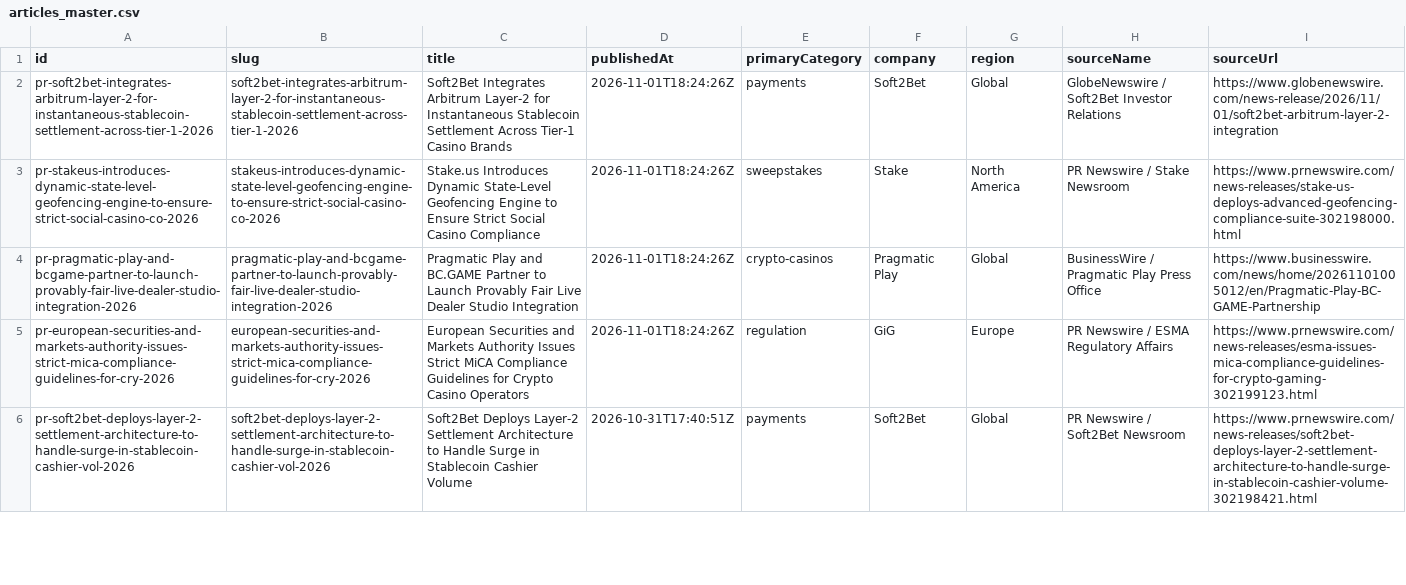
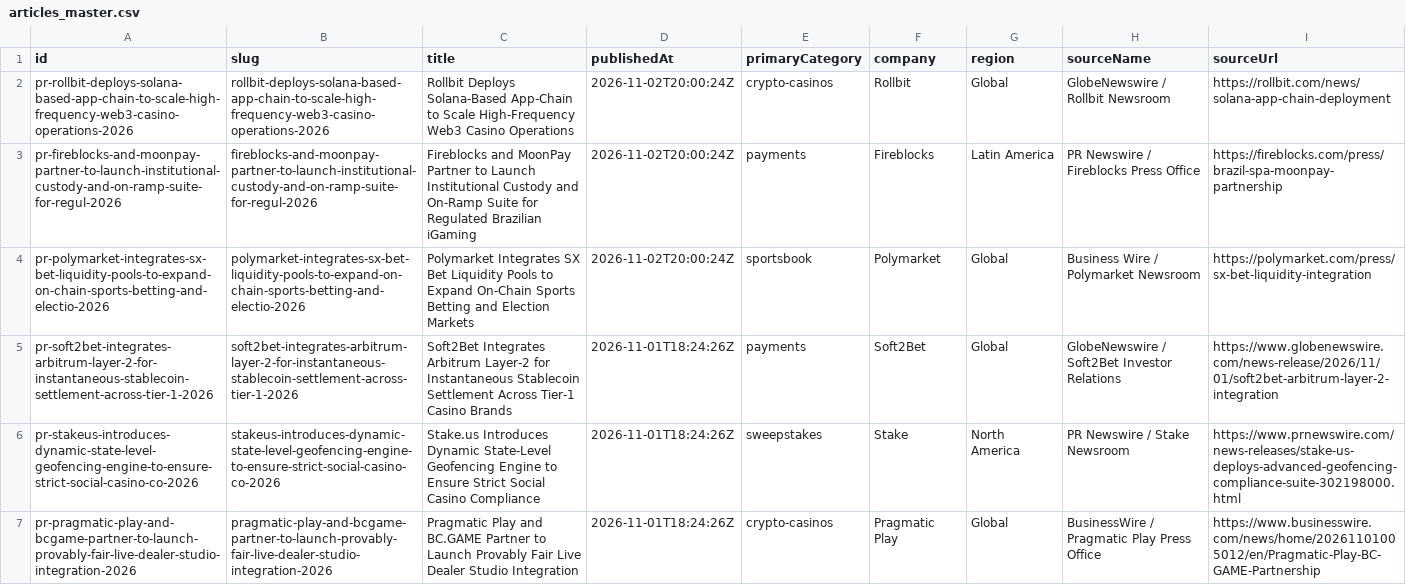
Before and after one commit to thomashjkim/Cryptocasinomedia, a CSV file: data/articles_master.csv, drawn as a sheet; only a part is shown; the shorter side is filled out with more unchanged rows.

Commit message:
chore(auto): daily wire publication [skip ci]

```diff
--- a/data/articles_master.csv
+++ b/data/articles_master.csv
@@ -1,2 +1,5 @@
 id,slug,title,publishedAt,primaryCategory,company,region,sourceName,sourceUrl
+pr-rollbit-deploys-solana-based-app-chain-to-scale-high-frequency-web3-casino-operations-2026,rollbit-deploys-solana-based-app-chain-to-scale-high-frequency-web3-casino-operations-2026,Rollbit Deploys Solana-Based App-Chain to Scale High-Frequency Web3 Casino Operations,2026-11-02T20:00:24Z,crypto-casinos,Rollbit,Global,GlobeNewswire / Rollbit Newsroom,https://rollbit.com/news/solana-app-chain-deployment
+pr-fireblocks-and-moonpay-partner-to-launch-institutional-custody-and-on-ramp-suite-for-regul-2026,fireblocks-and-moonpay-partner-to-launch-institutional-custody-and-on-ramp-suite-for-regul-2026,Fireblocks and MoonPay Partner to Launch Institutional Custody and On-Ramp Suite for Regulated Brazilian iGaming,2026-11-02T20:00:24Z,payments,Fireblocks,Latin America,PR Newswire / Fireblocks Press Office,https://fireblocks.com/press/brazil-spa-moonpay-partnership
+pr-polymarket-integrates-sx-bet-liquidity-pools-to-expand-on-chain-sports-betting-and-electio-2026,polymarket-integrates-sx-bet-liquidity-pools-to-expand-on-chain-sports-betting-and-electio-2026,Polymarket Integrates SX Bet Liquidity Pools to Expand On-Chain Sports Betting and Election Markets,2026-11-02T20:00:24Z,sportsbook,Polymarket,Global,Business Wire / Polymarket Newsroom,https://polymarket.com/press/sx-bet-liquidity-integration
 pr-soft2bet-integrates-arbitrum-layer-2-for-instantaneous-stablecoin-settlement-across-tier-1-2026,soft2bet-integrates-arbitrum-layer-2-for-instantaneous-stablecoin-settlement-across-tier-1-2026,Soft2Bet Integrates Arbitrum Layer-2 for Instantaneous Stablecoin Settlement Across Tier-1 Casino Brands,2026-11-01T18:24:26Z,payments,Soft2Bet,Global,GlobeNewswire / Soft2Bet Investor Relations,https://www.globenewswire.com/news-release/2026/11/01/soft2bet-arbitrum-layer-2-integration
```
Also changed, not shown: 40 other files.
